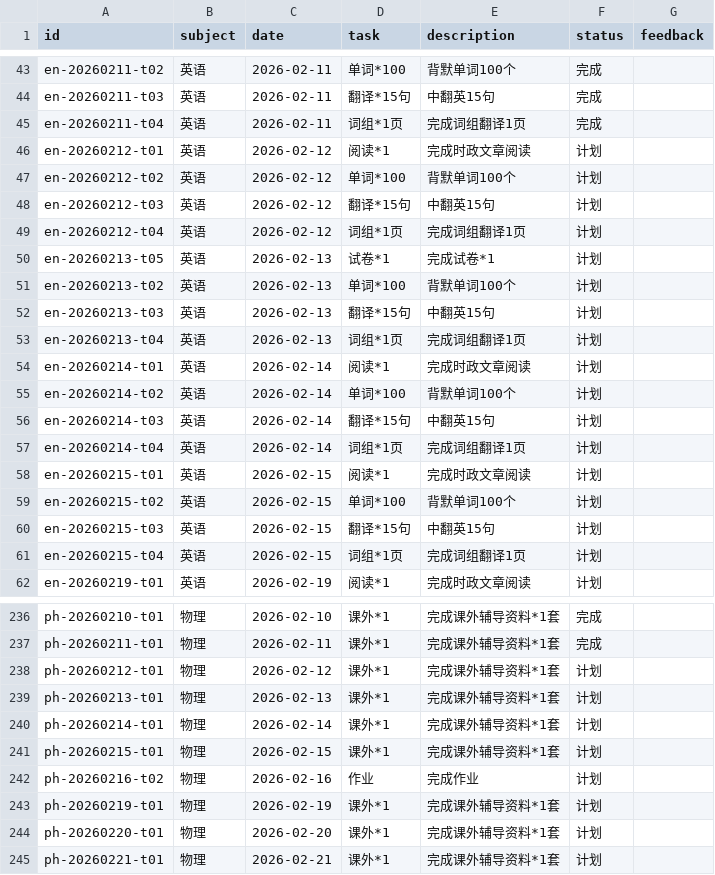
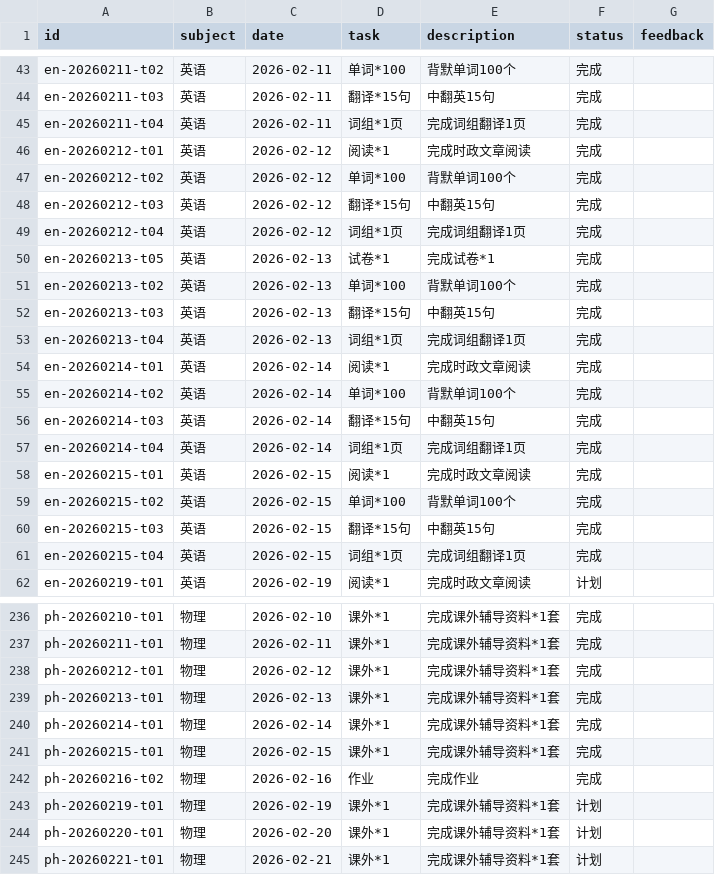
Before and after one commit to zsh-rc/zsh-rc.github.io, a CSV file: _data/projects/Wh26OfBangbang.csv, drawn as a sheet; only a part is shown, gaps mark what is left out; the diff covers the shown part only.

Commit message:
xiaobangbbang

```diff
--- a/_data/projects/Wh26OfBangbang.csv
+++ b/_data/projects/Wh26OfBangbang.csv
@@ -45,18 +45,18 @@ en-20260211-t03,英语,2026-02-11,翻译*15句,中翻英15句,完成,
 en-20260211-t04,英语,2026-02-11,词组*1页,完成词组翻译1页,完成,
-en-20260212-t01,英语,2026-02-12,阅读*1,完成时政文章阅读,计划,
-en-20260212-t02,英语,2026-02-12,单词*100,背默单词100个,计划,
-en-20260212-t03,英语,2026-02-12,翻译*15句,中翻英15句,计划,
-en-20260212-t04,英语,2026-02-12,词组*1页,完成词组翻译1页,计划,
-en-20260213-t05,英语,2026-02-13,试卷*1,完成试卷*1,计划,
-en-20260213-t02,英语,2026-02-13,单词*100,背默单词100个,计划,
-en-20260213-t03,英语,2026-02-13,翻译*15句,中翻英15句,计划,
-en-20260213-t04,英语,2026-02-13,词组*1页,完成词组翻译1页,计划,
-en-20260214-t01,英语,2026-02-14,阅读*1,完成时政文章阅读,计划,
-en-20260214-t02,英语,2026-02-14,单词*100,背默单词100个,计划,
-en-20260214-t03,英语,2026-02-14,翻译*15句,中翻英15句,计划,
-en-20260214-t04,英语,2026-02-14,词组*1页,完成词组翻译1页,计划,
-en-20260215-t01,英语,2026-02-15,阅读*1,完成时政文章阅读,计划,
-en-20260215-t02,英语,2026-02-15,单词*100,背默单词100个,计划,
-en-20260215-t03,英语,2026-02-15,翻译*15句,中翻英15句,计划,
-en-20260215-t04,英语,2026-02-15,词组*1页,完成词组翻译1页,计划,
+en-20260212-t01,英语,2026-02-12,阅读*1,完成时政文章阅读,完成,
+en-20260212-t02,英语,2026-02-12,单词*100,背默单词100个,完成,
+en-20260212-t03,英语,2026-02-12,翻译*15句,中翻英15句,完成,
+en-20260212-t04,英语,2026-02-12,词组*1页,完成词组翻译1页,完成,
+en-20260213-t05,英语,2026-02-13,试卷*1,完成试卷*1,完成,
+en-20260213-t02,英语,2026-02-13,单词*100,背默单词100个,完成,
+en-20260213-t03,英语,2026-02-13,翻译*15句,中翻英15句,完成,
+en-20260213-t04,英语,2026-02-13,词组*1页,完成词组翻译1页,完成,
+en-20260214-t01,英语,2026-02-14,阅读*1,完成时政文章阅读,完成,
+en-20260214-t02,英语,2026-02-14,单词*100,背默单词100个,完成,
+en-20260214-t03,英语,2026-02-14,翻译*15句,中翻英15句,完成,
+en-20260214-t04,英语,2026-02-14,词组*1页,完成词组翻译1页,完成,
+en-20260215-t01,英语,2026-02-15,阅读*1,完成时政文章阅读,完成,
+en-20260215-t02,英语,2026-02-15,单词*100,背默单词100个,完成,
+en-20260215-t03,英语,2026-02-15,翻译*15句,中翻英15句,完成,
+en-20260215-t04,英语,2026-02-15,词组*1页,完成词组翻译1页,完成,
 en-20260219-t01,英语,2026-02-19,阅读*1,完成时政文章阅读,计划,
@@ -237,7 +237,7 @@ ph-20260210-t01,物理,2026-02-10,课外*1,完成课外辅导资料*1套,完成,
 ph-20260211-t01,物理,2026-02-11,课外*1,完成课外辅导资料*1套,完成,
-ph-20260212-t01,物理,2026-02-12,课外*1,完成课外辅导资料*1套,计划,
-ph-20260213-t01,物理,2026-02-13,课外*1,完成课外辅导资料*1套,计划,
-ph-20260214-t01,物理,2026-02-14,课外*1,完成课外辅导资料*1套,计划,
-ph-20260215-t01,物理,2026-02-15,课外*1,完成课外辅导资料*1套,计划,
-ph-20260216-t02,物理,2026-02-16,作业,完成作业,计划,
+ph-20260212-t01,物理,2026-02-12,课外*1,完成课外辅导资料*1套,完成,
+ph-20260213-t01,物理,2026-02-13,课外*1,完成课外辅导资料*1套,完成,
+ph-20260214-t01,物理,2026-02-14,课外*1,完成课外辅导资料*1套,完成,
+ph-20260215-t01,物理,2026-02-15,课外*1,完成课外辅导资料*1套,完成,
+ph-20260216-t02,物理,2026-02-16,作业,完成作业,完成,
 ph-20260219-t01,物理,2026-02-19,课外*1,完成课外辅导资料*1套,计划,
```
Also changed, not shown: 24 edited cells elsewhere in this file.
